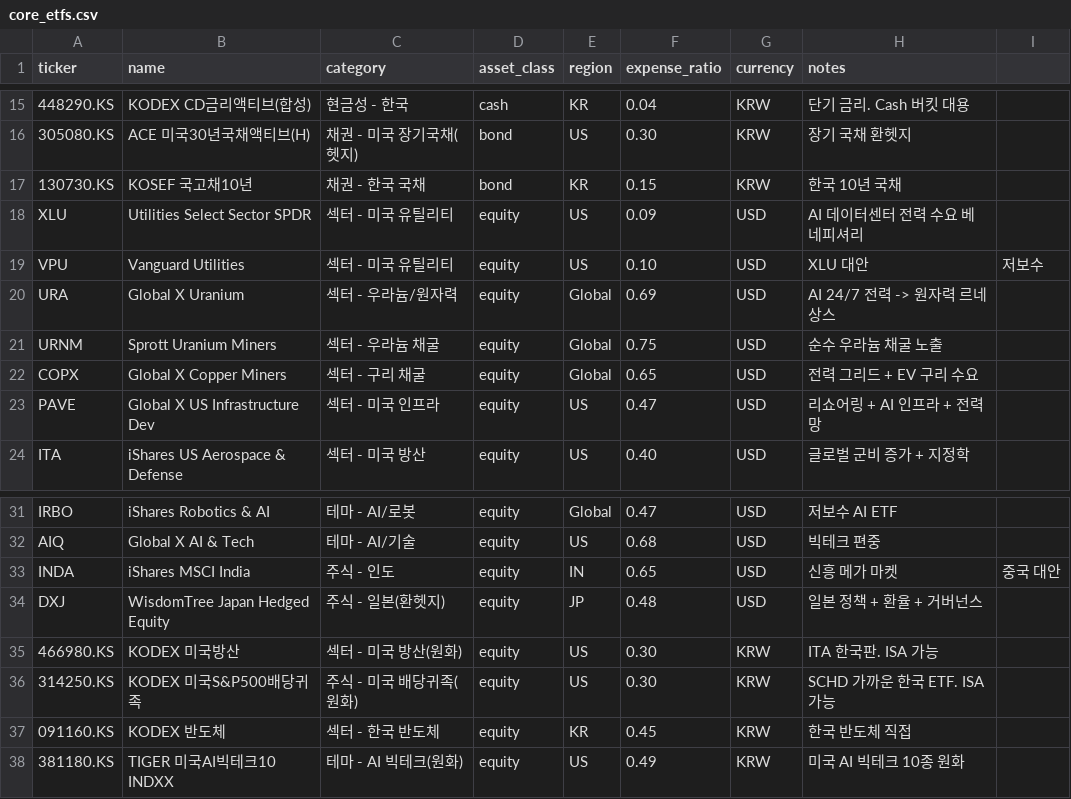
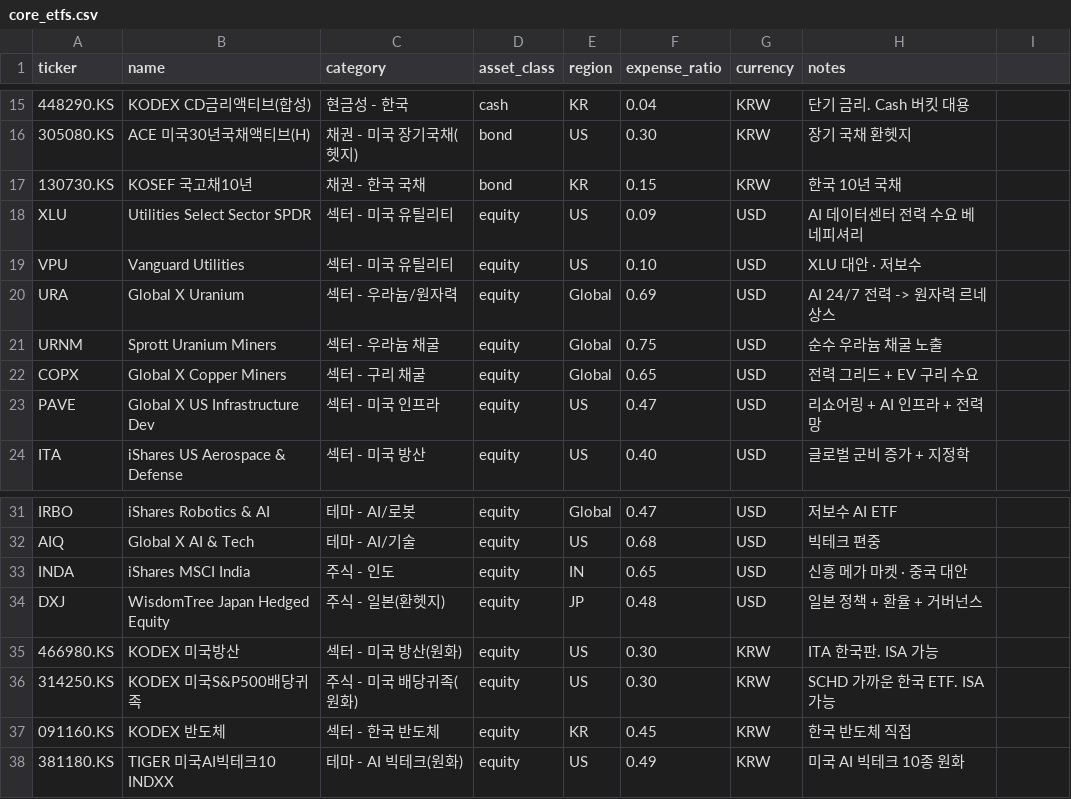
Before and after one commit to kimhyuntae0423-art/stock-coin-dashboard, a CSV file: core_etfs.csv, drawn as a sheet; only a part is shown, gaps mark what is left out; the diff names each change by its address in the sheet, - before the commit and + after, or states it on an @@ line.

Commit message:
feat: z_fwd_value 팩터 추가, 포트폴리오 이름검색 입력, 코인 목록 보강, core_etfs.csv CSV 오류 수정
- stock_score.py v3.4: forward_per z-score 팩터(z_fwd_value) 추가, z_value_combined 3-팩터 블렌드
- data_fetch.py: consensus_target/analyst_count/recommendation_mean 필드 추가
- stocks_page.py: 애널리스트 목표가·투자의견 밸류에이션 카드 표시
- portfolio_page.py: 이름 검색 selectbox 입력폼 + 직접 저장 버튼
- coin_names.csv: ETC-USD(이더리움 클래식), ENS-USD(이더리움 네임서비스) 추가
- core_etfs.csv: VPU/INDA notes 필드 쉼표 → · 수정 (ParserError 해결)

```diff
--- a/core_etfs.csv
+++ b/core_etfs.csv
-H19 (notes): XLU 대안
+H19 (notes): XLU 대안 · 저보수
-I19: 저보수
+I19: (empty)
-H33 (notes): 신흥 메가 마켓
+H33 (notes): 신흥 메가 마켓 · 중국 대안
-I33: 중국 대안
+I33: (empty)
```
Also changed, not shown: coin_names.csv, 4 other files.
